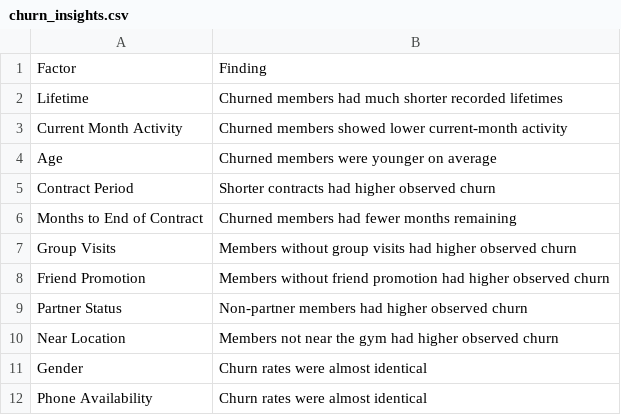
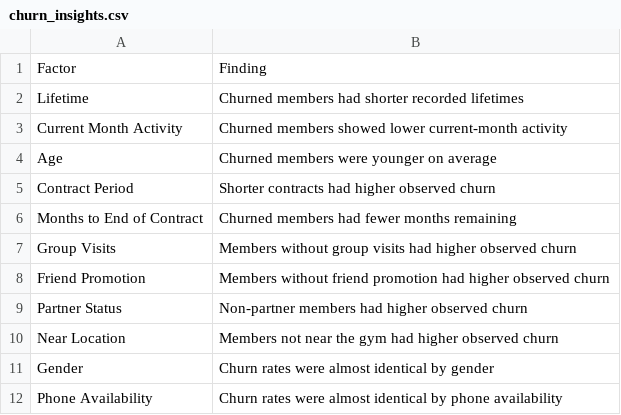
Before and after one commit to kerenjulia2829-cmd/gym-membership-churn-prediction, a CSV file: outputs/churn_insights.csv, drawn as a sheet.

Commit message:
Build complete churn prediction workflow

```diff
--- a/outputs/churn_insights.csv
+++ b/outputs/churn_insights.csv
@@ -1,3 +1,3 @@
 Factor,Finding
-Lifetime,Churned members had much shorter recorded lifetimes
+Lifetime,Churned members had shorter recorded lifetimes
 Current Month Activity,Churned members showed lower current-month activity
@@ -10,3 +10,3 @@ Partner Status,Non-partner members had higher observed churn
 Near Location,Members not near the gym had higher observed churn
-Gender,Churn rates were almost identical
-Phone Availability,Churn rates were almost identical
+Gender,Churn rates were almost identical by gender
+Phone Availability,Churn rates were almost identical by phone availability
```
Also changed, not shown: 2 other files.
